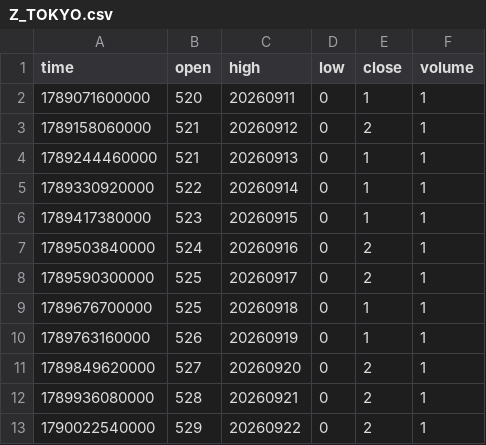
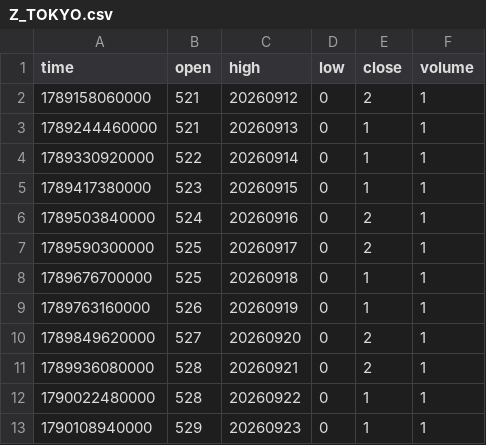
Before and after one commit to pranavmalhotra567-commits/sunrise-seed-data, a CSV file: Z_TOKYO.csv, drawn as a sheet.

```diff
--- a/Z_TOKYO.csv
+++ b/Z_TOKYO.csv
@@ -1,3 +1,2 @@
 time,open,high,low,close,volume
-1789071600000,520,20260911,0,1,1
 1789158060000,521,20260912,0,2,1
@@ -12,2 +11,3 @@ time,open,high,low,close,volume
 1789936080000,528,20260921,0,2,1
-1790022540000,529,20260922,0,2,1
+1790022480000,528,20260922,0,1,1
+1790108940000,529,20260923,0,1,1
```
Also changed, not shown: Z_LONDON.csv, Z_NYC.csv, 1 other file.
